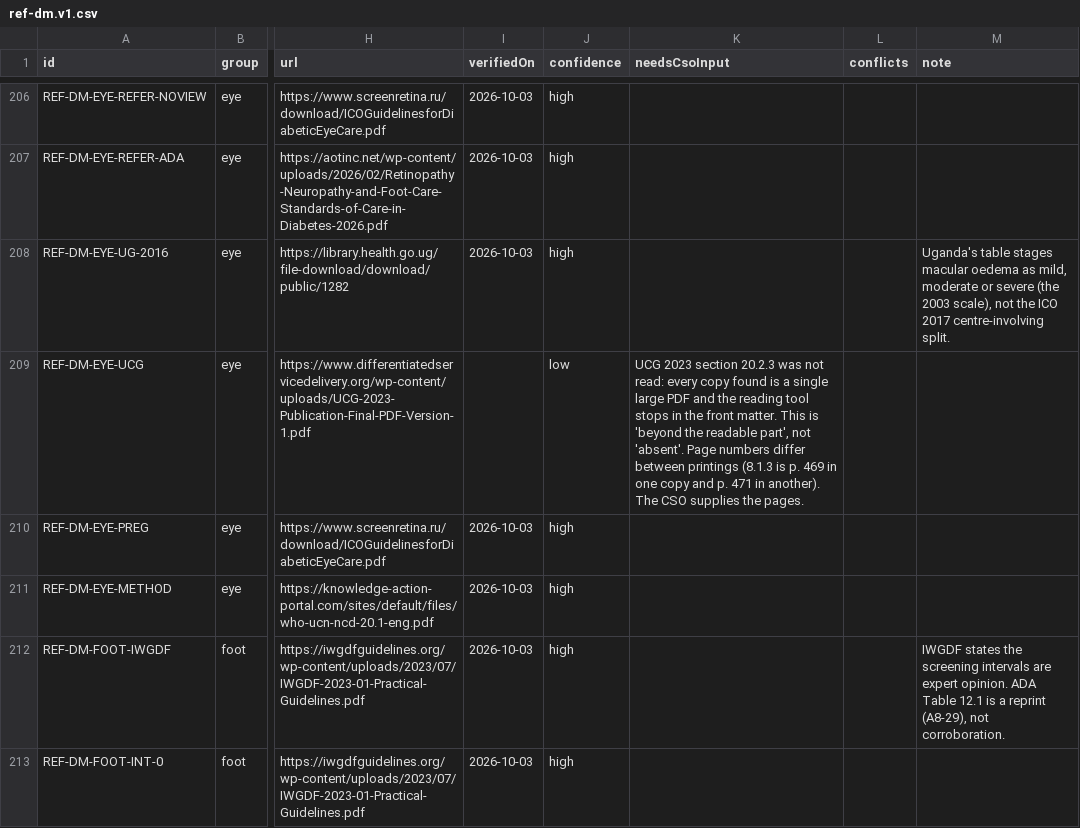
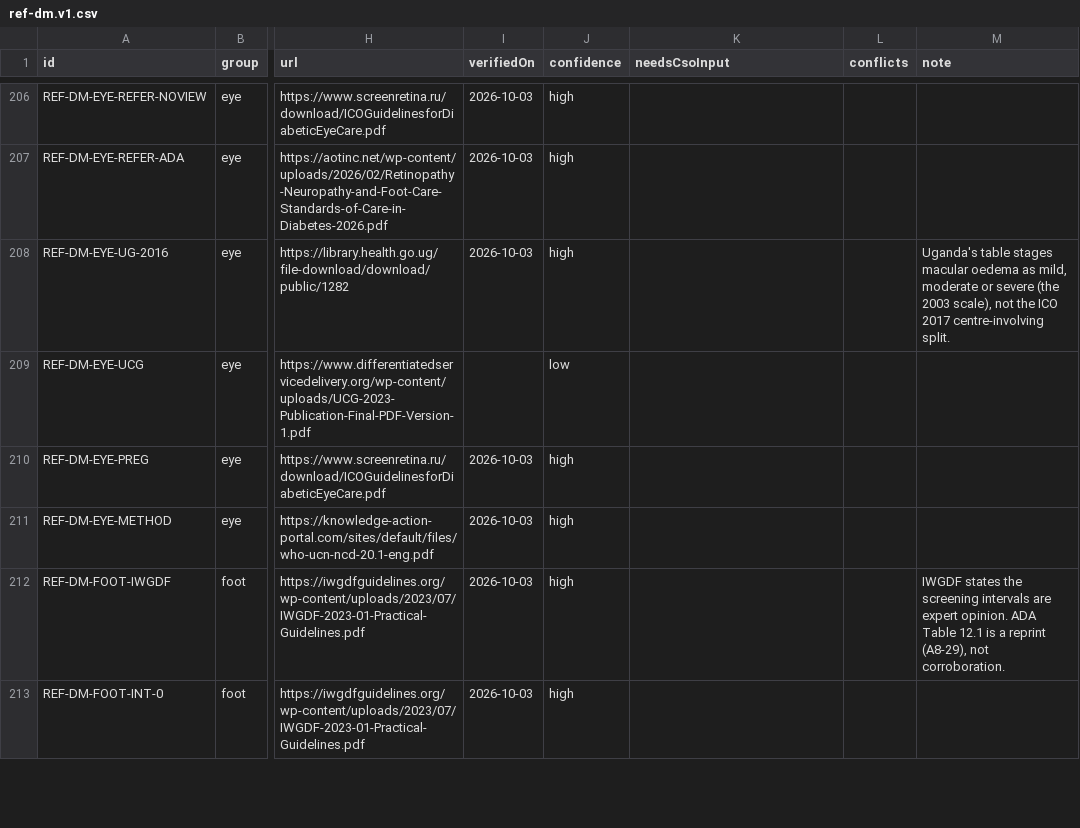
Before and after one commit to fadaisy/medsync, a CSV file: docs/ncd/diabetes/pack-0.3.0-draft/dossier/ref-dm.v1.csv, drawn as a sheet; only a part is shown, gaps mark what is left out; the diff covers the shown part only; the diff names each change by its address in the sheet, - before the commit and + after, or states it on an @@ line.

```diff
--- a/docs/ncd/diabetes/pack-0.3.0-draft/dossier/ref-dm.v1.csv
+++ b/docs/ncd/diabetes/pack-0.3.0-draft/dossier/ref-dm.v1.csv
-K209 (needsCsoInput): UCG 2023 section 20.2.3 was not read: every copy found is a single large PDF and the reading tool stops in the front matter. This is 'beyond the readable part', not 'absent'. Page numbers differ between printings (8.1.3 is p. 469 in one copy and p. 471 in another). The CSO supplies the pages.
+K209 (needsCsoInput): (empty)
```
Also changed, not shown: 20 edited cells elsewhere in this file, 34 other files.
